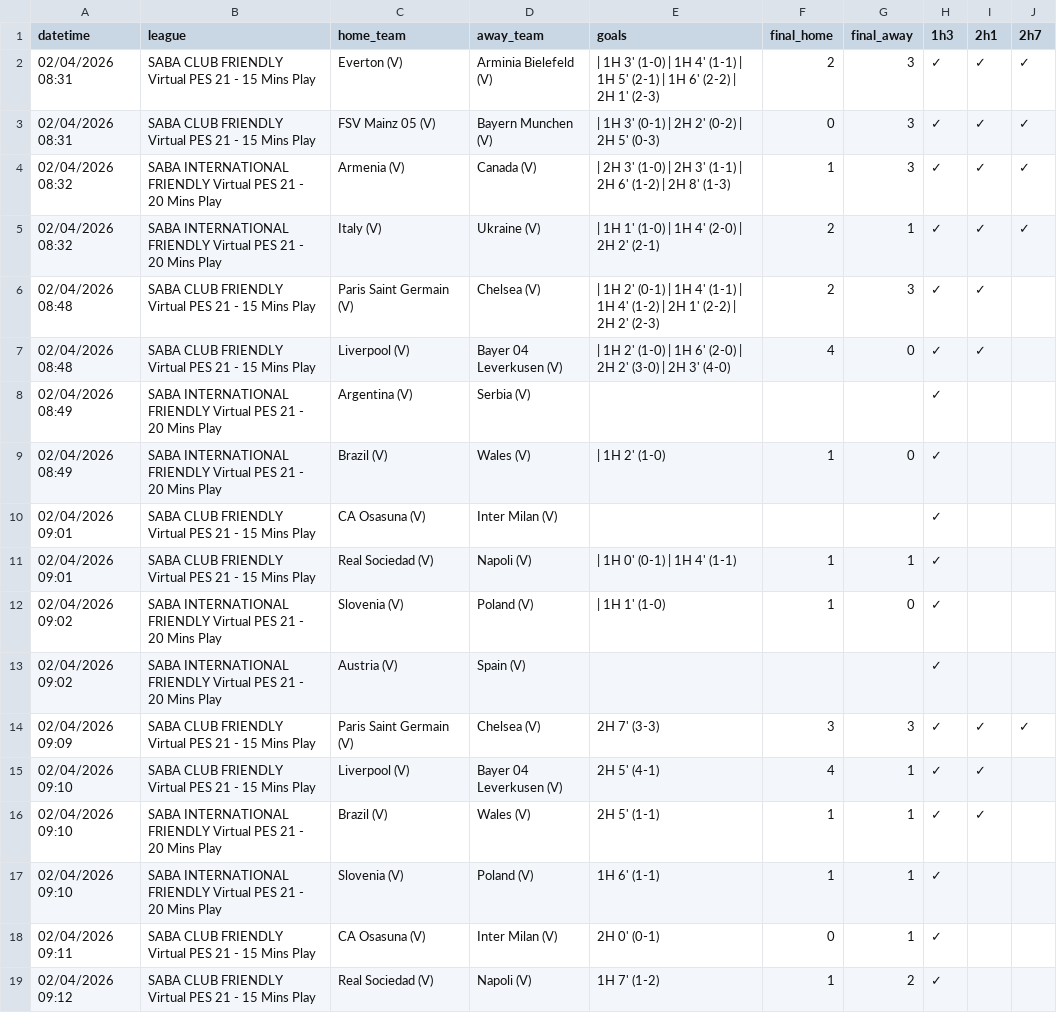
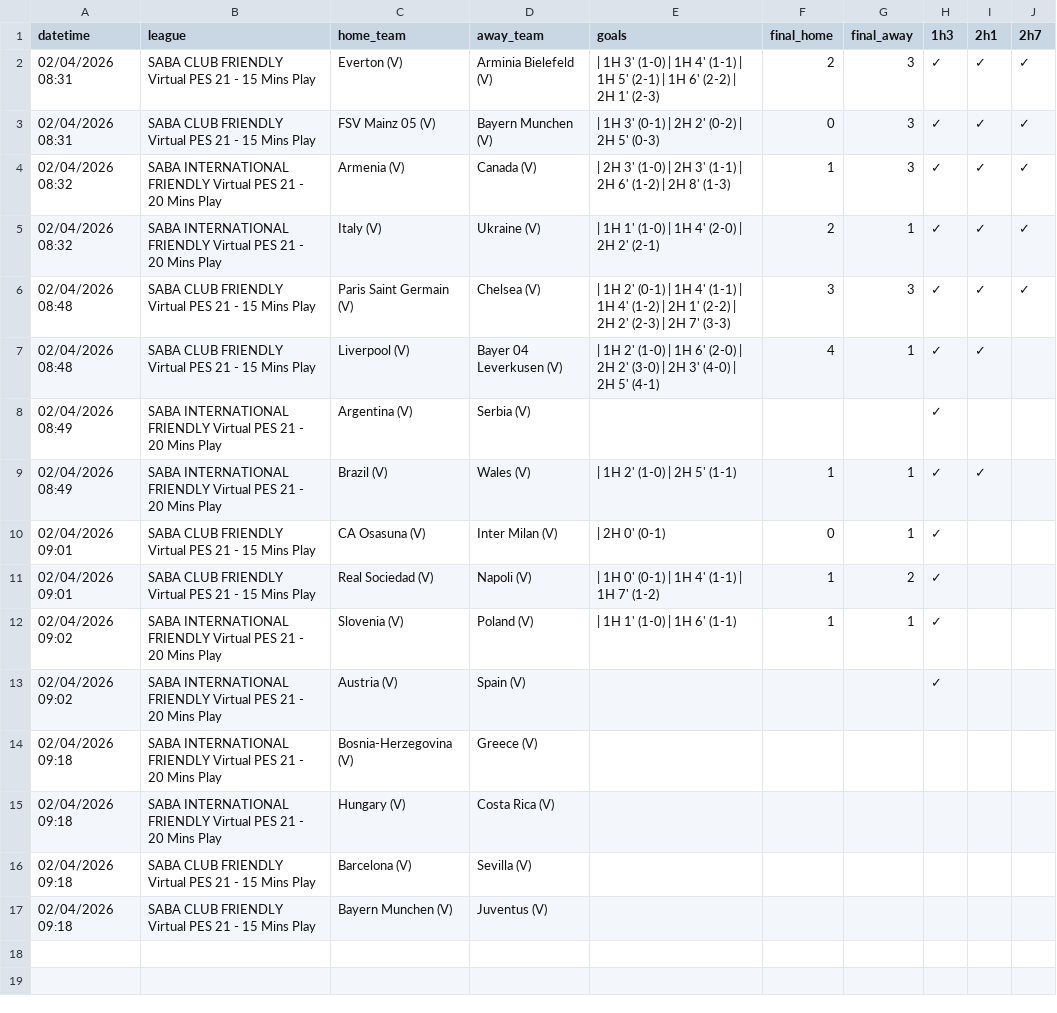
Before and after one commit to aditiawjy/lebihsabar, a CSV file: goal_log.csv, drawn as a sheet.

```diff
--- a/goal_log.csv
+++ b/goal_log.csv
@@ -5,15 +5,13 @@ datetime,league,home_team,away_team,goals,final_home,final_away,1h3,2h1,2h7
 "02/04/2026 08:32","SABA INTERNATIONAL FRIENDLY Virtual PES 21 - 20 Mins Play","Italy (V)","Ukraine (V)"," | 1H 1' (1-0) | 1H 4' (2-0) | 2H 2' (2-1)",2,1,✓,✓,✓
-"02/04/2026 08:48","SABA CLUB FRIENDLY Virtual PES 21 - 15 Mins Play","Paris Saint Germain (V)","Chelsea (V)"," | 1H 2' (0-1) | 1H 4' (1-1) | 1H 4' (1-2) | 2H 1' (2-2) | 2H 2' (2-3)",2,3,✓,✓,
-"02/04/2026 08:48","SABA CLUB FRIENDLY Virtual PES 21 - 15 Mins Play","Liverpool (V)","Bayer 04 Leverkusen (V)"," | 1H 2' (1-0) | 1H 6' (2-0) | 2H 2' (3-0) | 2H 3' (4-0)",4,0,✓,✓,
+"02/04/2026 08:48","SABA CLUB FRIENDLY Virtual PES 21 - 15 Mins Play","Paris Saint Germain (V)","Chelsea (V)"," | 1H 2' (0-1) | 1H 4' (1-1) | 1H 4' (1-2) | 2H 1' (2-2) | 2H 2' (2-3) | 2H 7' (3-3)",3,3,✓,✓,✓
+"02/04/2026 08:48","SABA CLUB FRIENDLY Virtual PES 21 - 15 Mins Play","Liverpool (V)","Bayer 04 Leverkusen (V)"," | 1H 2' (1-0) | 1H 6' (2-0) | 2H 2' (3-0) | 2H 3' (4-0) | 2H 5' (4-1)",4,1,✓,✓,
 "02/04/2026 08:49","SABA INTERNATIONAL FRIENDLY Virtual PES 21 - 20 Mins Play","Argentina (V)","Serbia (V)",,,,✓,,
-"02/04/2026 08:49","SABA INTERNATIONAL FRIENDLY Virtual PES 21 - 20 Mins Play","Brazil (V)","Wales  (V)"," | 1H 2' (1-0)",1,0,✓,,
-"02/04/2026 09:01","SABA CLUB FRIENDLY Virtual PES 21 - 15 Mins Play","CA Osasuna (V)","Inter Milan (V)",,,,✓,,
-"02/04/2026 09:01","SABA CLUB FRIENDLY Virtual PES 21 - 15 Mins Play","Real Sociedad (V)","Napoli (V)"," | 1H 0' (0-1) | 1H 4' (1-1)",1,1,✓,,
-"02/04/2026 09:02","SABA INTERNATIONAL FRIENDLY Virtual PES 21 - 20 Mins Play","Slovenia (V)","Poland (V)"," | 1H 1' (1-0)",1,0,✓,,
+"02/04/2026 08:49","SABA INTERNATIONAL FRIENDLY Virtual PES 21 - 20 Mins Play","Brazil (V)","Wales  (V)"," | 1H 2' (1-0) | 2H 5' (1-1)",1,1,✓,✓,
+"02/04/2026 09:01","SABA CLUB FRIENDLY Virtual PES 21 - 15 Mins Play","CA Osasuna (V)","Inter Milan (V)"," | 2H 0' (0-1)",0,1,✓,,
+"02/04/2026 09:01","SABA CLUB FRIENDLY Virtual PES 21 - 15 Mins Play","Real Sociedad (V)","Napoli (V)"," | 1H 0' (0-1) | 1H 4' (1-1) | 1H 7' (1-2)",1,2,✓,,
+"02/04/2026 09:02","SABA INTERNATIONAL FRIENDLY Virtual PES 21 - 20 Mins Play","Slovenia (V)","Poland (V)"," | 1H 1' (1-0) | 1H 6' (1-1)",1,1,✓,,
 "02/04/2026 09:02","SABA INTERNATIONAL FRIENDLY Virtual PES 21 - 20 Mins Play","Austria (V)","Spain (V)",,,,✓,,
-"02/04/2026 09:09","SABA CLUB FRIENDLY Virtual PES 21 - 15 Mins Play","Paris Saint Germain (V)","Chelsea (V)","2H 7' (3-3)",3,3,✓,✓,✓
-"02/04/2026 09:10","SABA CLUB FRIENDLY Virtual PES 21 - 15 Mins Play","Liverpool (V)","Bayer 04 Leverkusen (V)","2H 5' (4-1)",4,1,✓,✓,
-"02/04/2026 09:10","SABA INTERNATIONAL FRIENDLY Virtual PES 21 - 20 Mins Play","Brazil (V)","Wales  (V)","2H 5' (1-1)",1,1,✓,✓,
-"02/04/2026 09:10","SABA INTERNATIONAL FRIENDLY Virtual PES 21 - 20 Mins Play","Slovenia (V)","Poland (V)","1H 6' (1-1)",1,1,✓,,
-"02/04/2026 09:11","SABA CLUB FRIENDLY Virtual PES 21 - 15 Mins Play","CA Osasuna (V)","Inter Milan (V)","2H 0' (0-1)",0,1,✓,,
-"02/04/2026 09:12","SABA CLUB FRIENDLY Virtual PES 21 - 15 Mins Play","Real Sociedad (V)","Napoli (V)","1H 7' (1-2)",1,2,✓,,
+"02/04/2026 09:18","SABA INTERNATIONAL FRIENDLY Virtual PES 21 - 20 Mins Play","Bosnia-Herzegovina (V)","Greece (V)",,,,,,
+"02/04/2026 09:18","SABA INTERNATIONAL FRIENDLY Virtual PES 21 - 20 Mins Play","Hungary (V)","Costa Rica (V)",,,,,,
+"02/04/2026 09:18","SABA CLUB FRIENDLY Virtual PES 21 - 15 Mins Play","Barcelona (V)","Sevilla (V)",,,,,,
+"02/04/2026 09:18","SABA CLUB FRIENDLY Virtual PES 21 - 15 Mins Play","Bayern Munchen (V)","Juventus (V)",,,,,,
```
